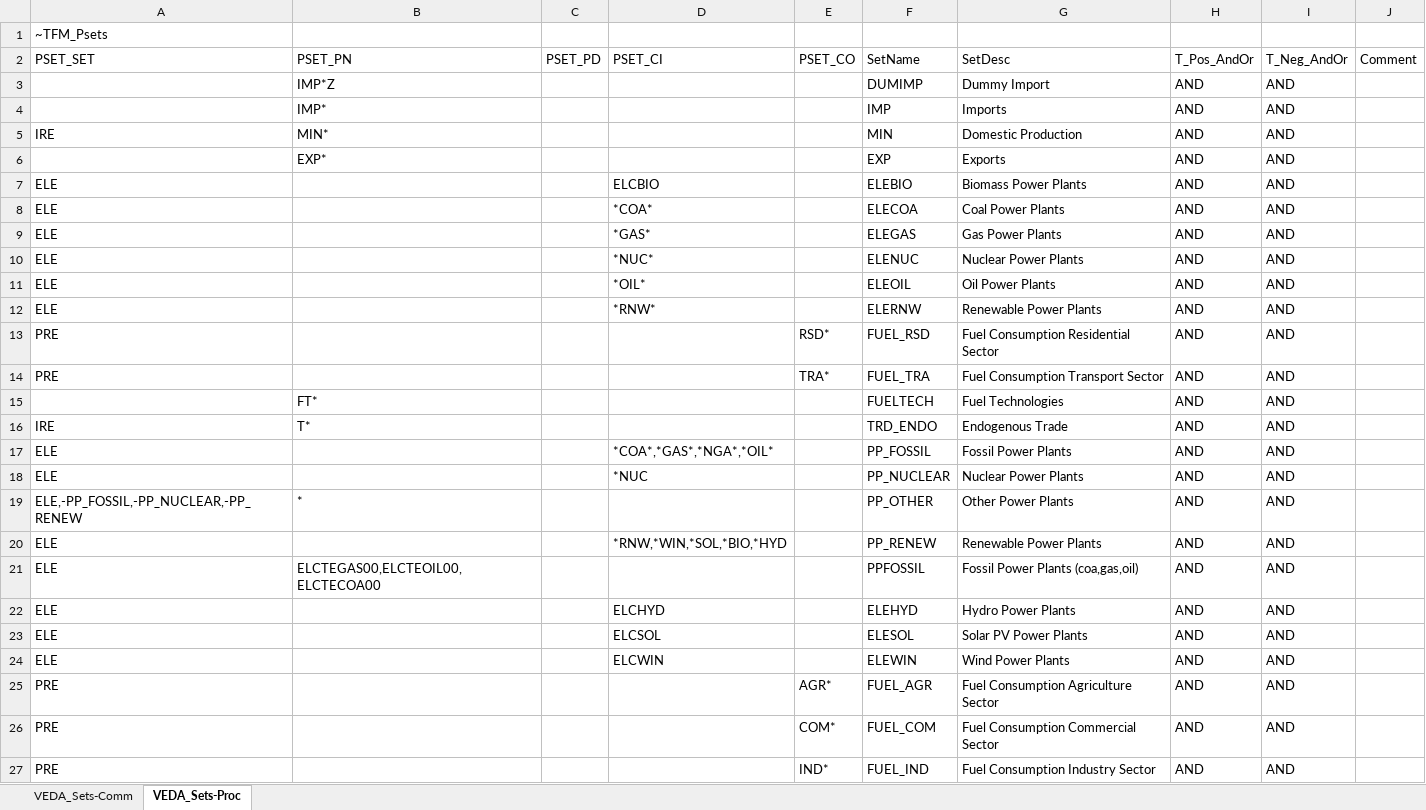
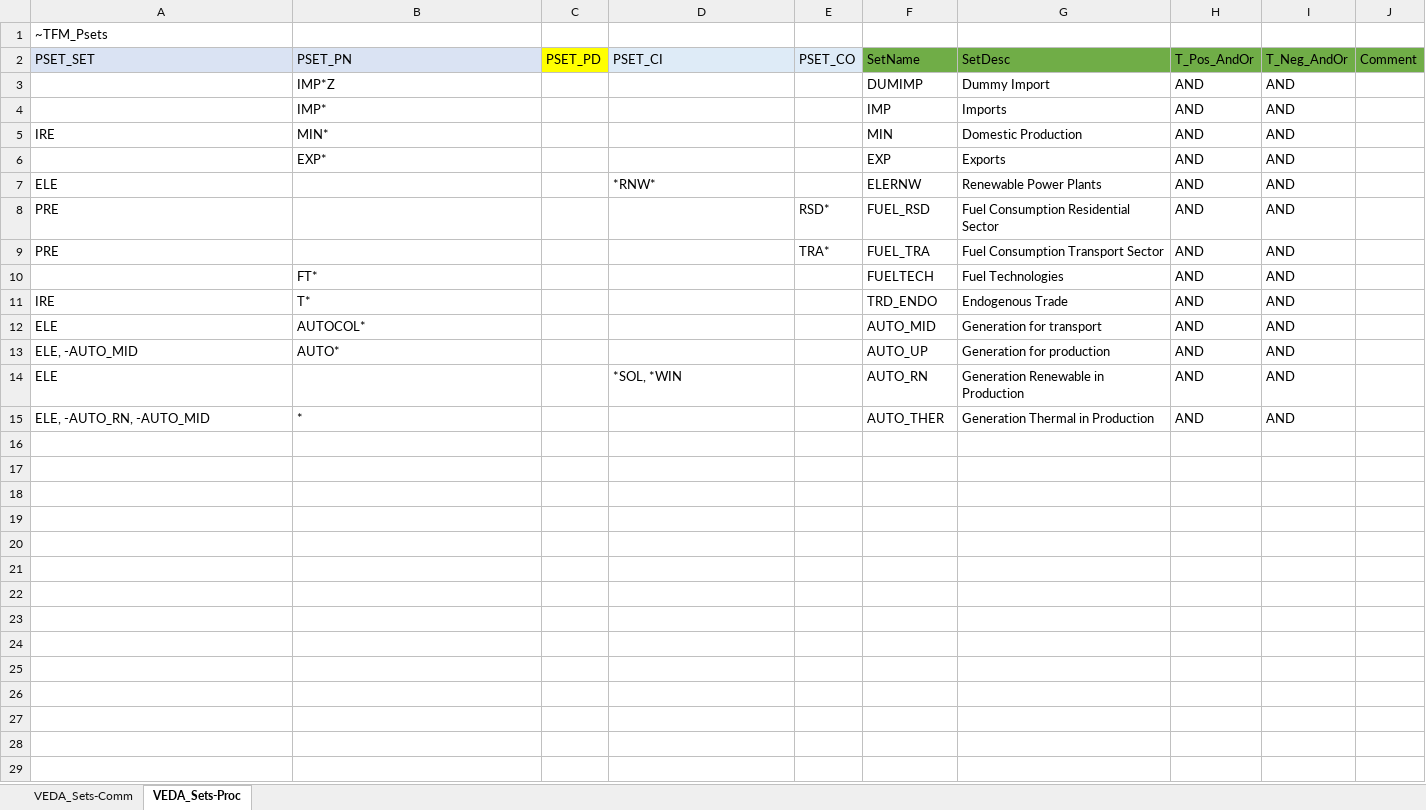
Before and after one commit to engcaicedo/Demo_009_TIMES, an Excel workbook: Sets-DemoModels.xlsx, sheet VEDA_Sets-Proc, drawn as a sheet; values as stored, in another font and other column widths than the file's, no borders; removed rows and columns are numbered as before the commit, all else as after; the diff names each change by its address in the sheet, - before the commit and + after, or states it on an @@ line.

```diff
--- a/Sets-DemoModels.xlsx (sheet VEDA_Sets-Proc)
+++ b/Sets-DemoModels.xlsx (sheet VEDA_Sets-Proc)
-A2:B2 fill: none
+A2:B2 fill: #DAE3F3
-C2 fill: none
+C2 fill: #FFFF00
-D2:E2 fill: none
+D2:E2 fill: #DEEBF7
-F2:J2 fill: none
+F2:J2 fill: #70AD47
-row 7: ELE |  |  | ELCBIO |  | ELEBIO | Biomass Power Plants | AND | AND
-row 8: ELE |  |  | *COA* |  | ELECOA | Coal Power Plants | AND | AND
-row 9: ELE |  |  | *GAS* |  | ELEGAS | Gas Power Plants | AND | AND
-row 10: ELE |  |  | *NUC* |  | ELENUC | Nuclear Power Plants | AND | AND
-row 11: ELE |  |  | *OIL* |  | ELEOIL | Oil Power Plants | AND | AND
-B12 (PSET_PN): (empty)
+B12 (PSET_PN): AUTOCOL*
-D12 (PSET_CI): *COA*,*GAS*,*NGA*,*OIL*
+D12 (PSET_CI): (empty)
-F12 (SetName): PP_FOSSIL
+F12 (SetName): AUTO_MID
-G12 (SetDesc): Fossil Power Plants
+G12 (SetDesc): Generation for transport
+row 13: ELE, -AUTO_MID | AUTO* |  |  |  | AUTO_UP | Generation for production | AND | AND
-D14 (PSET_CI): *NUC
+D14 (PSET_CI): *SOL, *WIN
-F14 (SetName): PP_NUCLEAR
+F14 (SetName): AUTO_RN
-G14 (SetDesc): Nuclear Power Plants
+G14 (SetDesc): Generation Renewable in Production
-A15 (PSET_SET): ELE,-PP_FOSSIL,-PP_NUCLEAR,-PP_RENEW
+A15 (PSET_SET): ELE, -AUTO_RN, -AUTO_MID
-F15 (SetName): PP_OTHER
+F15 (SetName): AUTO_THER
-G15 (SetDesc): Other Power Plants
+G15 (SetDesc): Generation Thermal in Production
-row 20: ELE |  |  | *RNW,*WIN,*SOL,*BIO,*HYD |  | PP_RENEW | Renewable Power Plants | AND | AND
-row 21: ELE | ELCTEGAS00,ELCTEOIL00,ELCTECOA00 |  |  |  | PPFOSSIL | Fossil Power Plants (coa,gas,oil) | AND | AND
-row 22: ELE |  |  | ELCHYD |  | ELEHYD | Hydro Power Plants | AND | AND
-row 23: ELE |  |  | ELCSOL |  | ELESOL | Solar PV Power Plants | AND | AND
-row 24: ELE |  |  | ELCWIN |  | ELEWIN | Wind Power Plants | AND | AND
-row 25: PRE |  |  |  | AGR* | FUEL_AGR | Fuel Consumption Agriculture Sector | AND | AND
-row 26: PRE |  |  |  | COM* | FUEL_COM | Fuel Consumption Commercial Sector | AND | AND
-row 27: PRE |  |  |  | IND* | FUEL_IND | Fuel Consumption Industry Sector | AND | AND
```
Also changed, not shown: sheet VEDA_Sets-Comm, SysSettings.xlsx, 52 other files.
